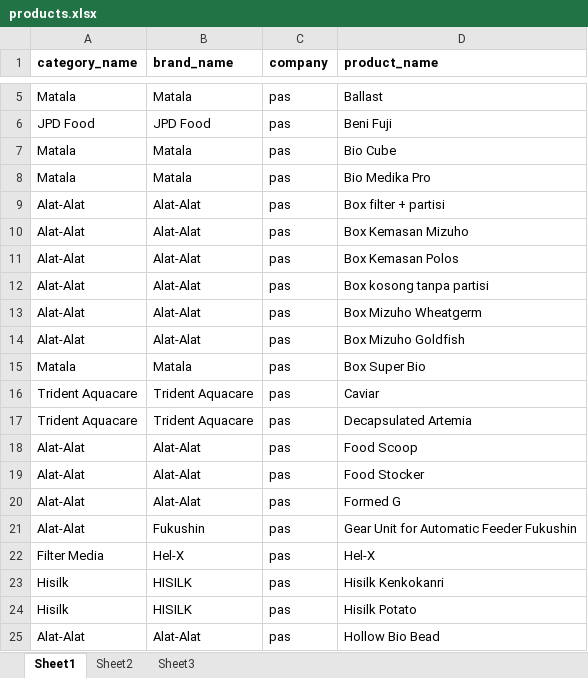
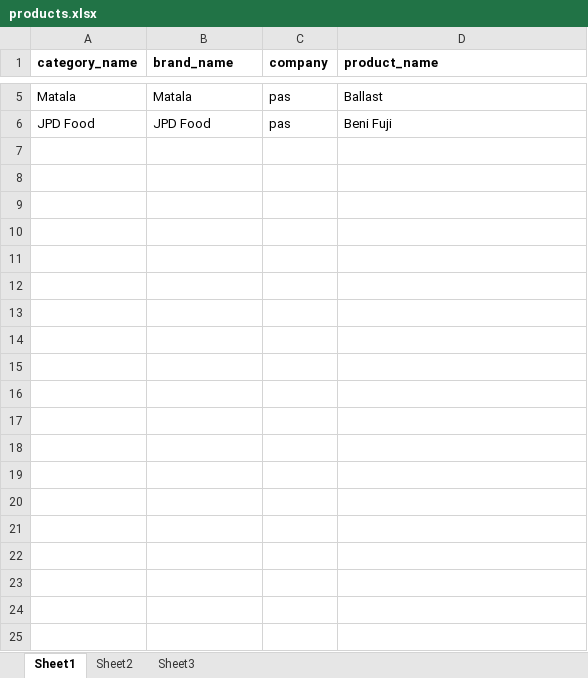
Before and after one commit to poedihippo/platinum-warehouse-management, an Excel workbook: public/products.xlsx, sheet Sheet1, drawn as a sheet; only a part is shown, gaps mark what is left out; values as stored, in another font and other column widths than the file's, no borders; the diff covers the shown part only; the diff names each change by its address in the sheet, - before the commit and + after, or states it on an @@ line.

```diff
--- a/public/products.xlsx (sheet Sheet1)
+++ b/public/products.xlsx (sheet Sheet1)
-row 7: Matala | Matala | pas | Bio Cube
-row 8: Matala | Matala | pas | Bio Medika Pro
-row 9: Alat-Alat | Alat-Alat | pas | Box filter + partisi
-row 10: Alat-Alat | Alat-Alat | pas | Box Kemasan Mizuho
-row 11: Alat-Alat | Alat-Alat | pas | Box Kemasan Polos
-row 12: Alat-Alat | Alat-Alat | pas | Box kosong tanpa partisi
-row 13: Alat-Alat | Alat-Alat | pas | Box Mizuho Wheatgerm
-row 14: Alat-Alat | Alat-Alat | pas | Box Mizuho Goldfish
-row 15: Matala | Matala | pas | Box Super Bio
-row 16: Trident Aquacare | Trident Aquacare | pas | Caviar
-row 17: Trident Aquacare | Trident Aquacare | pas | Decapsulated Artemia
-row 18: Alat-Alat | Alat-Alat | pas | Food Scoop
-row 19: Alat-Alat | Alat-Alat | pas | Food Stocker
-row 20: Alat-Alat | Alat-Alat | pas | Formed G
-row 21: Alat-Alat | Fukushin | pas | Gear Unit for Automatic Feeder Fukushin
-row 22: Filter Media | Hel-X | pas | Hel-X
-row 23: Hisilk | HISILK | pas | Hisilk Kenkokanri
-row 24: Hisilk | HISILK | pas | Hisilk Potato
-row 25: Alat-Alat | Alat-Alat | pas | Hollow Bio Bead
```
Also changed, not shown: 70 removed rows elsewhere in this sheet, public/product_units.xlsx.
